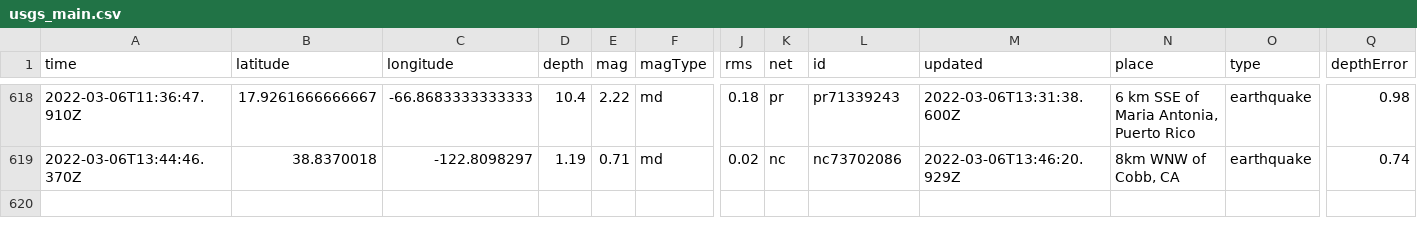
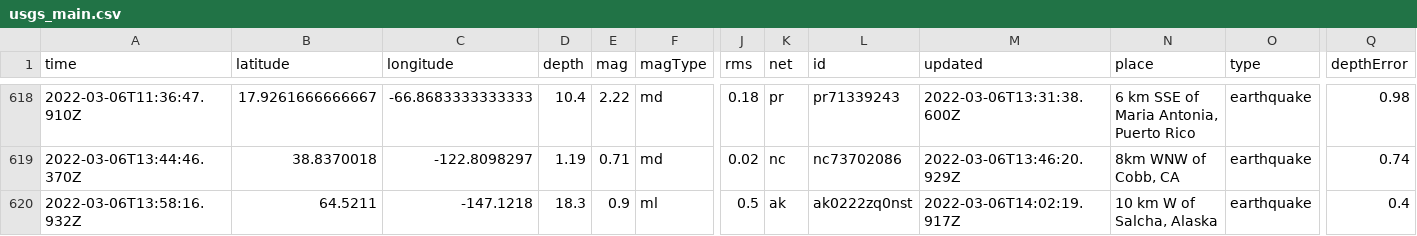
Before and after one commit to jakeneenan/nicar22-github-actions, a CSV file: usgs_main.csv, drawn as a sheet; only a part is shown, gaps mark what is left out; rows hold the shown columns only; the diff names each change by its address in the sheet, - before the commit and + after, or states it on an @@ line.

```diff
--- a/usgs_main.csv
+++ b/usgs_main.csv
+row 620: 2022-03-06T13:58:16.932Z | 64.5211 | -147.1218 | 18.3 | 0.9 | ml | 0.5 | ak | ak0222zq0nst | 2022-03-06T14:02:19.917Z | 10 km W of Salcha, Alaska | earthquake | 0.4
```
